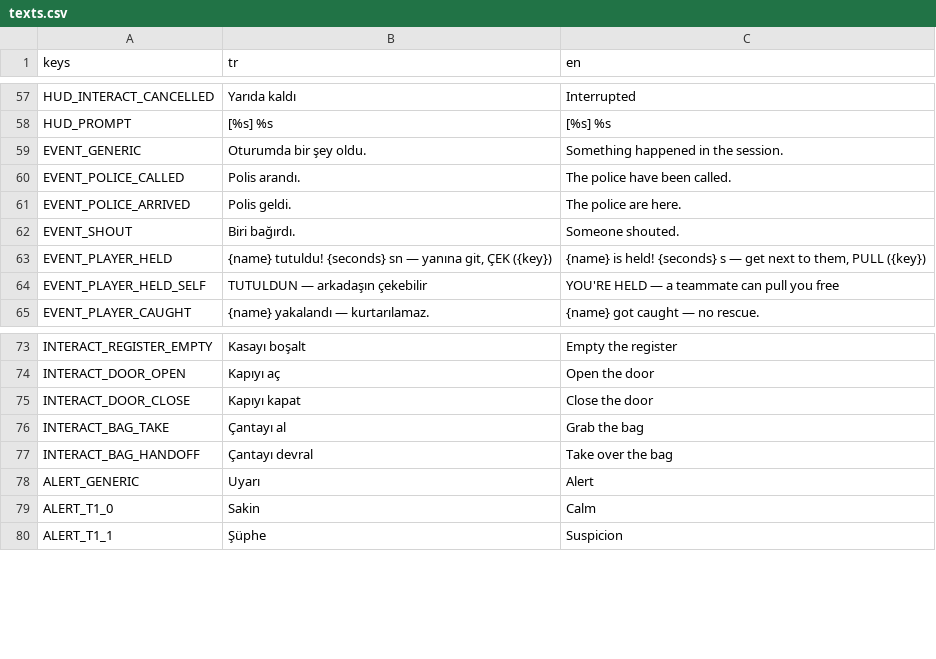
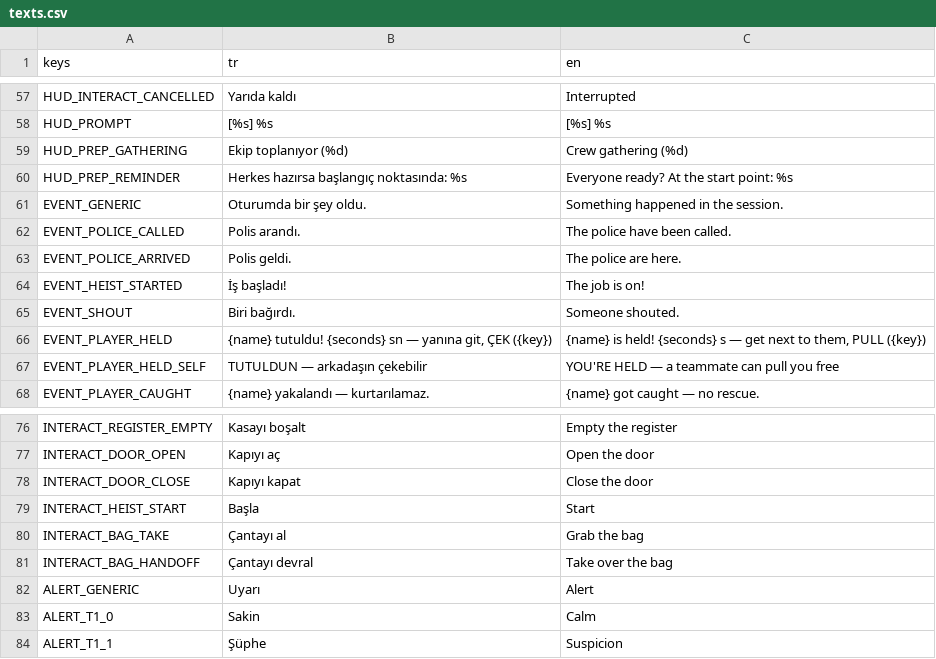
Before and after one commit to mucansu/Insider, a CSV file: i18n/texts.csv, drawn as a sheet; only a part is shown, gaps mark what is left out; the diff names each change by its address in the sheet, - before the commit and + after, or states it on an @@ line.

```diff
--- a/i18n/texts.csv
+++ b/i18n/texts.csv
+row 59: HUD_PREP_GATHERING | Ekip toplanıyor (%d) | Crew gathering (%d)
+row 60: HUD_PREP_REMINDER | Herkes hazırsa başlangıç noktasında: %s | Everyone ready? At the start point: %s
+row 64: EVENT_HEIST_STARTED | İş başladı! | The job is on!
+row 79: INTERACT_HEIST_START | Başla | Start
```
Also changed, not shown: 18 other files.
